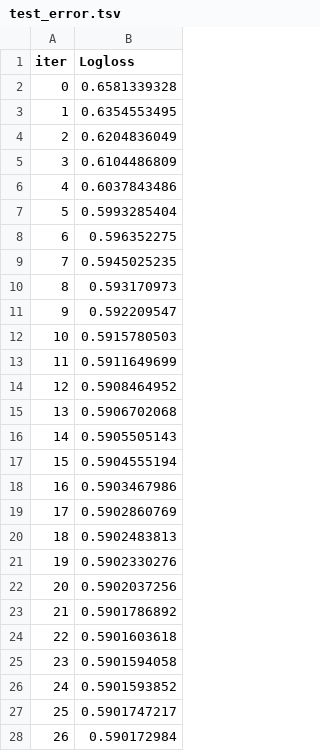
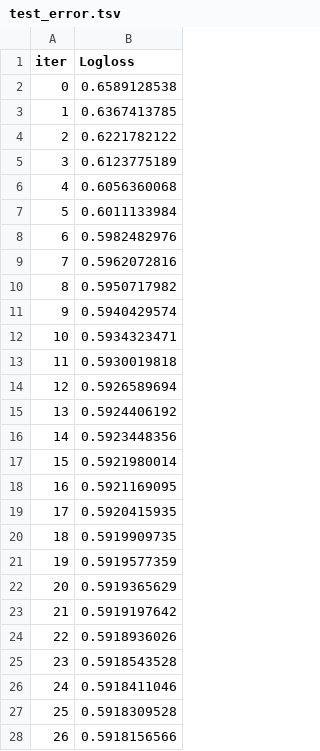
Before and after one commit to AbigailUchennaNkama/masters_thesis_project, a TSV file: thesis/notebooks/catboost_info/test_error.tsv, drawn as a sheet; only a part is shown; the diff covers the shown part only.

```diff
--- a/thesis/notebooks/catboost_info/test_error.tsv
+++ b/thesis/notebooks/catboost_info/test_error.tsv
@@ -1,28 +1,28 @@
 iter	Logloss
-0	0.6581339328
-1	0.6354553495
-2	0.6204836049
-3	0.6104486809
-4	0.6037843486
-5	0.5993285404
-6	0.596352275
-7	0.5945025235
-8	0.593170973
-9	0.592209547
-10	0.5915780503
-11	0.5911649699
-12	0.5908464952
-13	0.5906702068
-14	0.5905505143
-15	0.5904555194
-16	0.5903467986
-17	0.5902860769
-18	0.5902483813
-19	0.5902330276
-20	0.5902037256
-21	0.5901786892
-22	0.5901603618
-23	0.5901594058
-24	0.5901593852
-25	0.5901747217
-26	0.590172984
+0	0.6589128538
+1	0.6367413785
+2	0.6221782122
+3	0.6123775189
+4	0.6056360068
+5	0.6011133984
+6	0.5982482976
+7	0.5962072816
+8	0.5950717982
+9	0.5940429574
+10	0.5934323471
+11	0.5930019818
+12	0.5926589694
+13	0.5924406192
+14	0.5923448356
+15	0.5921980014
+16	0.5921169095
+17	0.5920415935
+18	0.5919909735
+19	0.5919577359
+20	0.5919365629
+21	0.5919197642
+22	0.5918936026
+23	0.5918543528
+24	0.5918411046
+25	0.5918309528
+26	0.5918156566
```
Also changed, not shown: 3 added rows and 21 edited cells elsewhere in this file, thesis/notebooks/catboost_info/learn_error.tsv, thesis/notebooks/catboost_info/time_left.tsv, 20 other files.
